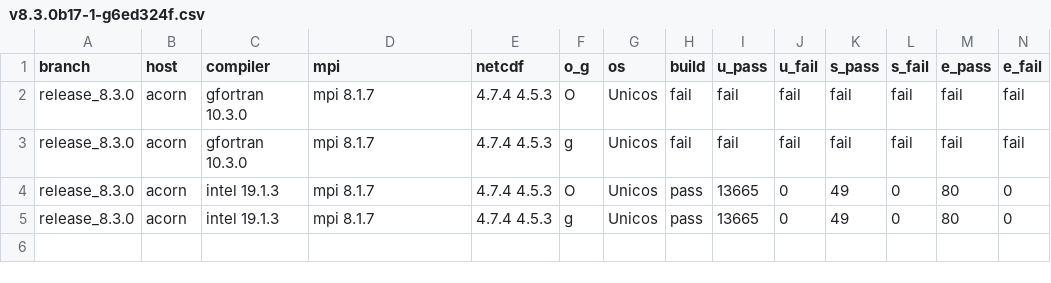
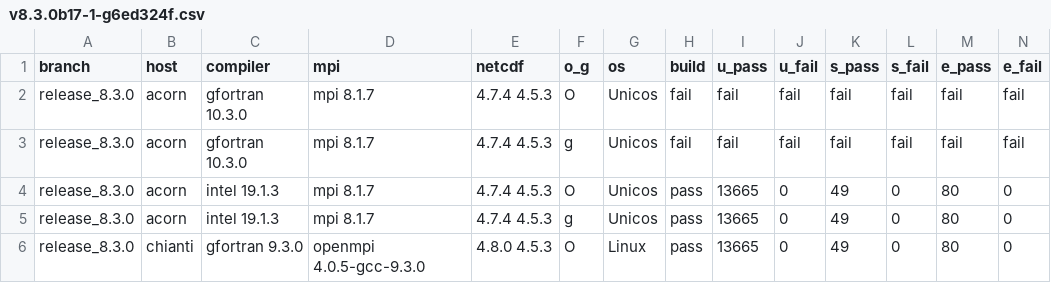
Before and after one commit to esmf-org/esmf-test-summary-2022-07, a CSV file: release_8.3.0/v8.3.0b17-1-g6ed324f.csv, drawn as a sheet; only a part is shown; rows hold the shown columns only; the diff names each change by its address in the sheet, - before the commit and + after, or states it on an @@ line.

Commit message:
'updated summary for hash v8.3.0b17-1-g6ed324f on release/8.3.0'

```diff
--- a/release_8.3.0/v8.3.0b17-1-g6ed324f.csv
+++ b/release_8.3.0/v8.3.0b17-1-g6ed324f.csv
+row 6: release_8.3.0 | chianti | gfortran 9.3.0 | openmpi 4.0.5-gcc-9.3.0 | 4.8.0 4.5.3 | O | Linux | pass | 13665 | 0 | 49 | 0 | 80 | 0
```
Also changed, not shown: 2 other files.
